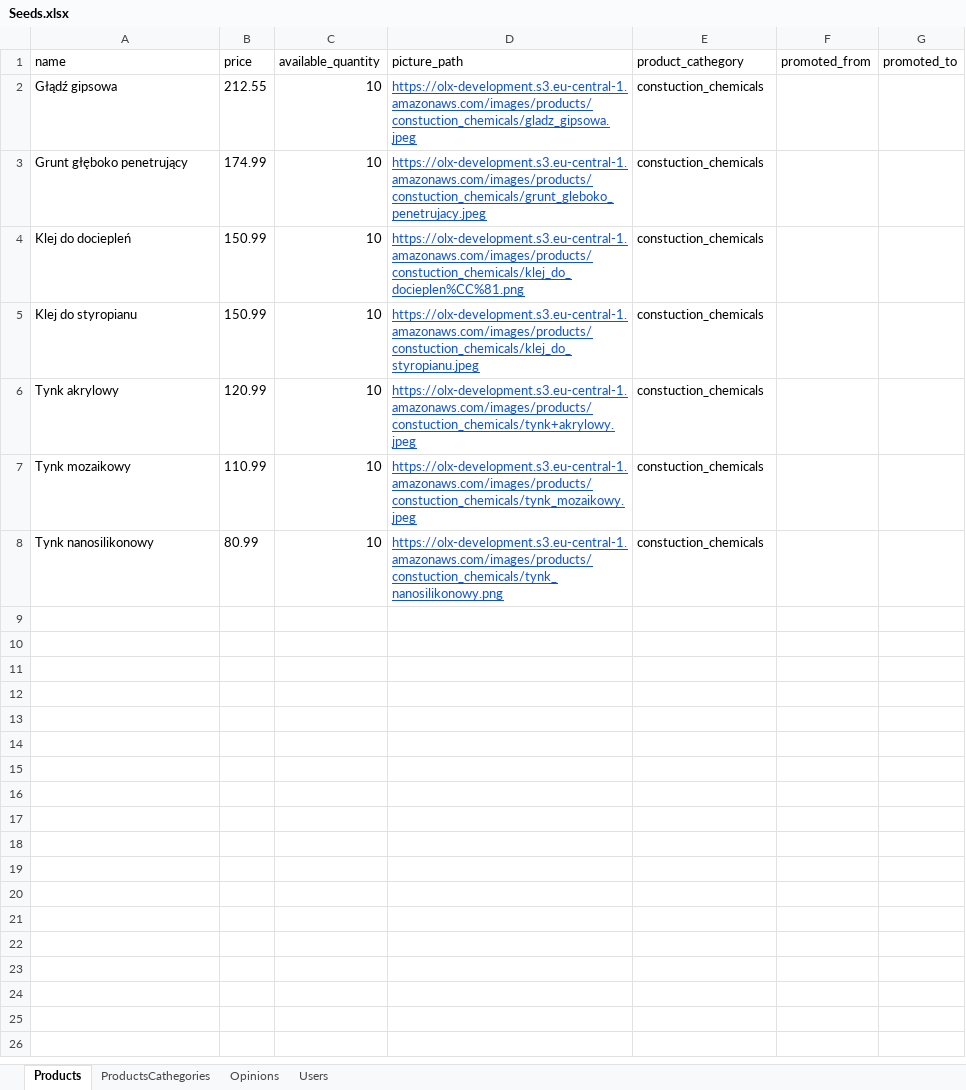
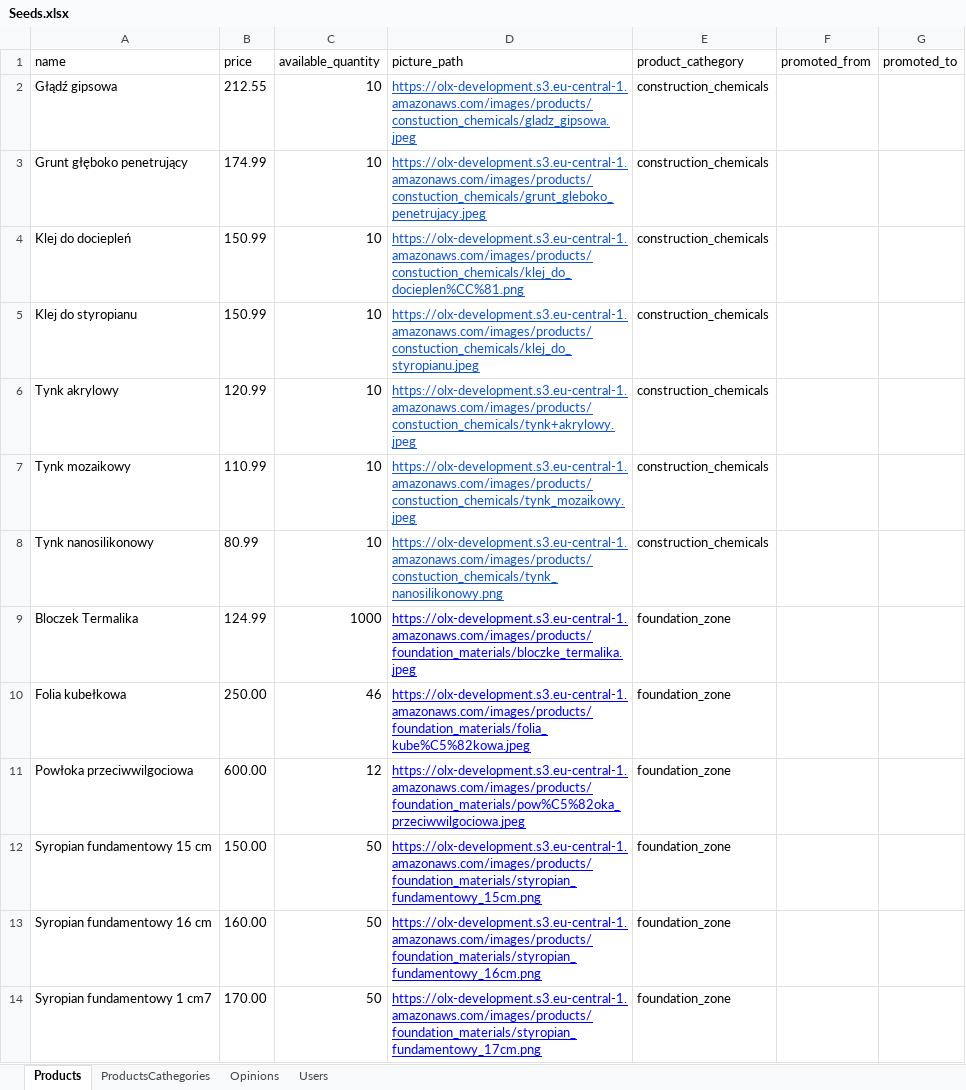
Before and after one commit to michalSiwiec/budoman-backend, an Excel workbook: app/services/seed_generator/Seeds.xlsx, sheet Products, drawn as a sheet; only a part is shown; values as stored, in another font and other column widths than the file's, no borders; charts and pictures not drawn; the diff covers the shown part only; the diff names each change by its address in the sheet, - before the commit and + after, or states it on an @@ line.

Commit message:
add new seeds

```diff
--- a/app/services/seed_generator/Seeds.xlsx (sheet Products)
+++ b/app/services/seed_generator/Seeds.xlsx (sheet Products)
-E2:E8 (product_cathegory): constuction_chemicals
+E2:E8 (product_cathegory): construction_chemicals
+row 9: Bloczek Termalika | 124.99 | 1000 | https://olx-development.s3.eu-central-1.amazonaws.com/images/products/foundation_materials/bloczke_termalika.jpeg | foundation_zone
+row 10: Folia kubełkowa | 250.00 | 46 | https://olx-development.s3.eu-central-1.amazonaws.com/images/products/foundation_materials/folia_kube%C5%82kowa.jpeg | foundation_zone
+row 11: Powłoka przeciwwilgociowa | 600.00 | 12 | https://olx-development.s3.eu-central-1.amazonaws.com/images/products/foundation_materials/pow%C5%82oka_przeciwwilgociowa.jpeg | foundation_zone
+row 12: Syropian fundamentowy 15 cm | 150.00 | 50 | https://olx-development.s3.eu-central-1.amazonaws.com/images/products/foundation_materials/styropian_fundamentowy_15cm.png | foundation_zone
+row 13: Syropian fundamentowy 16 cm | 160.00 | 50 | https://olx-development.s3.eu-central-1.amazonaws.com/images/products/foundation_materials/styropian_fundamentowy_16cm.png | foundation_zone
+row 14: Syropian fundamentowy 1 cm7 | 170.00 | 50 | https://olx-development.s3.eu-central-1.amazonaws.com/images/products/foundation_materials/styropian_fundamentowy_17cm.png | foundation_zone
```
Also changed, not shown: 13 added rows elsewhere in this sheet, sheet ProductsCathegories, 1 other file.
